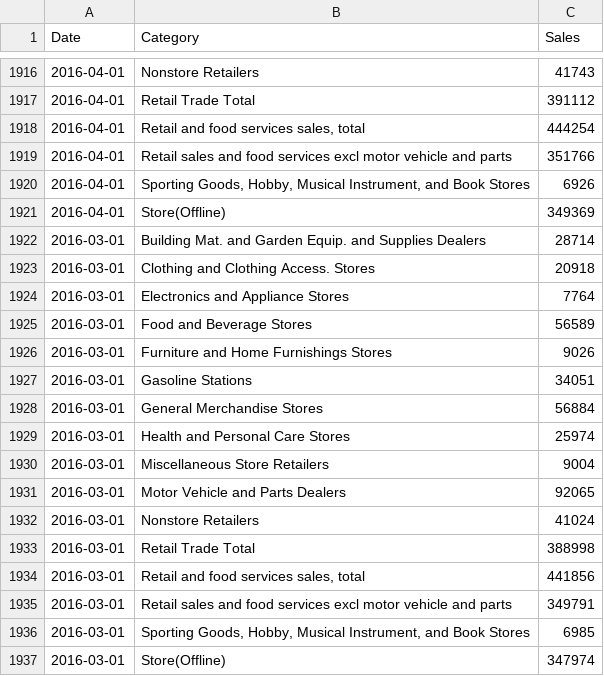
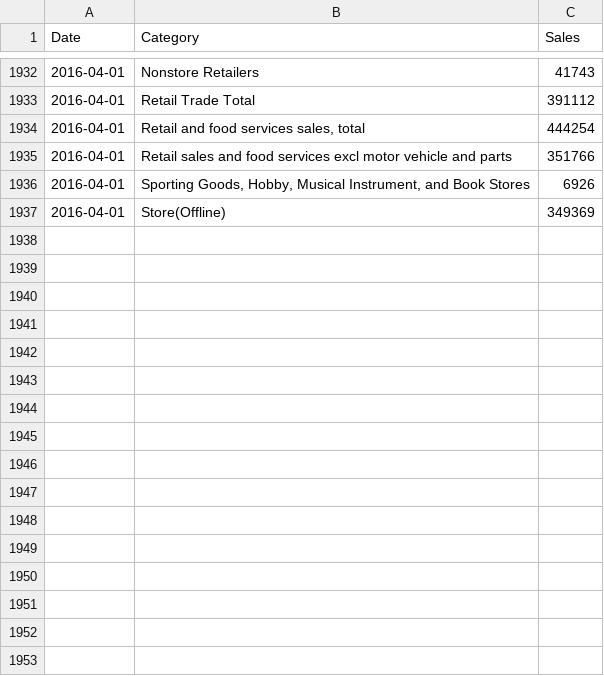
Before and after one commit to Joshua594594/us-retail-dashboard, a CSV file: retail_output.csv, drawn as a sheet; only a part is shown, gaps mark what is left out; the diff covers the shown part only.

```diff
--- a/retail_output.csv
+++ b/retail_output.csv
@@ -1921,17 +1937 @@ Date,Category,Sales
 2016-04-01,Store(Offline),349369
-2016-03-01,Building Mat. and Garden Equip. and Supplies Dealers,28714
-2016-03-01,Clothing and Clothing Access. Stores,20918
-2016-03-01,Electronics and Appliance Stores,7764
-2016-03-01,Food and Beverage Stores,56589
-2016-03-01,Furniture and Home Furnishings Stores,9026
-2016-03-01,Gasoline Stations,34051
-2016-03-01,General Merchandise Stores,56884
-2016-03-01,Health and Personal Care Stores,25974
-2016-03-01,Miscellaneous Store Retailers,9004
-2016-03-01,Motor Vehicle and Parts Dealers,92065
-2016-03-01,Nonstore Retailers,41024
-2016-03-01,Retail Trade Total,388998
-2016-03-01,"Retail and food services sales, total",441856
-2016-03-01,Retail sales and food services excl motor vehicle and parts,349791
-2016-03-01,"Sporting Goods, Hobby, Musical Instrument, and Book Stores",6985
-2016-03-01,Store(Offline),347974
```
Also changed, not shown: 16 added rows and 64 edited cells elsewhere in this file.
